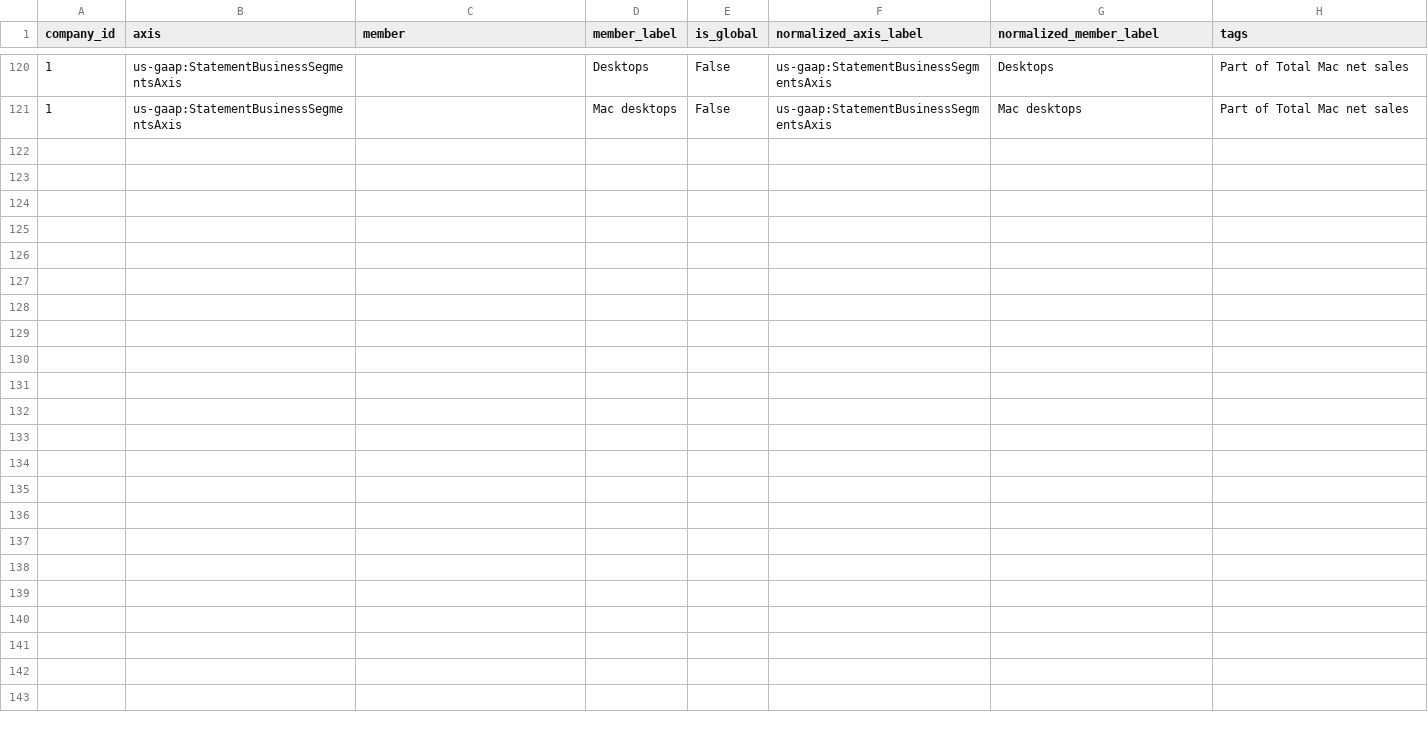
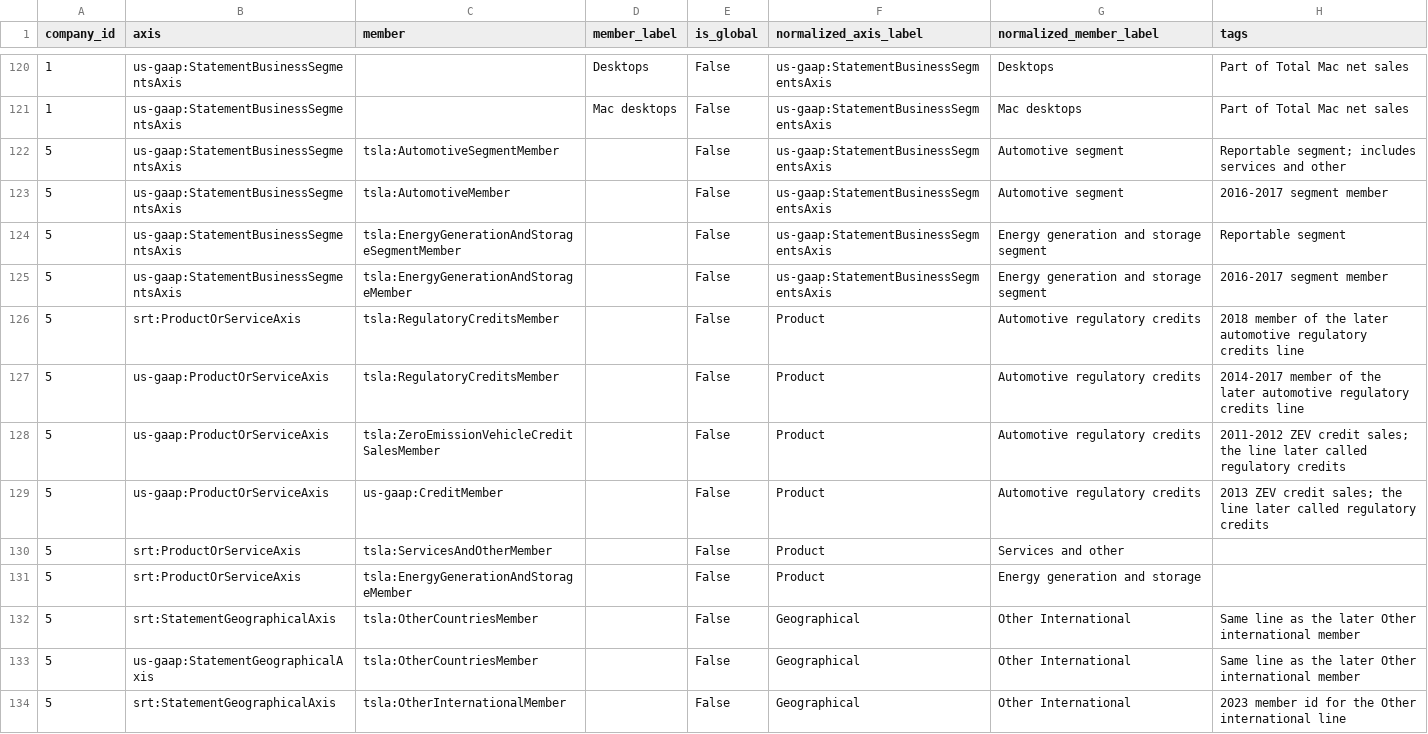
Before and after one commit to Velikolay/stonks-ai, a CSV file: migrations/data/dimension-normalization-overrides.csv, drawn as a sheet; only a part is shown, gaps mark what is left out.

```diff
--- a/migrations/data/dimension-normalization-overrides.csv
+++ b/migrations/data/dimension-normalization-overrides.csv
@@ -121 +121,14 @@ company_id,axis,member,member_label,is_global,normalized_axis_label,normalized_m
 1,us-gaap:StatementBusinessSegmentsAxis,,Mac desktops,False,us-gaap:StatementBusinessSegmentsAxis,Mac desktops,Part of Total Mac net sales
+5,us-gaap:StatementBusinessSegmentsAxis,tsla:AutomotiveSegmentMember,,False,us-gaap:StatementBusinessSegmentsAxis,Automotive segment,Reportable segment; includes services and other
+5,us-gaap:StatementBusinessSegmentsAxis,tsla:AutomotiveMember,,False,us-gaap:StatementBusinessSegmentsAxis,Automotive segment,2016-2017 segment member
+5,us-gaap:StatementBusinessSegmentsAxis,tsla:EnergyGenerationAndStorageSegmentMember,,False,us-gaap:StatementBusinessSegmentsAxis,Energy generation and storage segment,Reportable segment
+5,us-gaap:StatementBusinessSegmentsAxis,tsla:EnergyGenerationAndStorageMember,,False,us-gaap:StatementBusinessSegmentsAxis,Energy generation and storage segment,2016-2017 segment member
+5,srt:ProductOrServiceAxis,tsla:RegulatoryCreditsMember,,False,Product,Automotive regulatory credits,2018 member of the later automotive regulatory credits line
+5,us-gaap:ProductOrServiceAxis,tsla:RegulatoryCreditsMember,,False,Product,Automotive regulatory credits,2014-2017 member of the later automotive regulatory credits line
+5,us-gaap:ProductOrServiceAxis,tsla:ZeroEmissionVehicleCreditSalesMember,,False,Product,Automotive regulatory credits,2011-2012 ZEV credit sales; the line later called regulatory credits
+5,us-gaap:ProductOrServiceAxis,us-gaap:CreditMember,,False,Product,Automotive regulatory credits,2013 ZEV credit sales; the line later called regulatory credits
+5,srt:ProductOrServiceAxis,tsla:ServicesAndOtherMember,,False,Product,Services and other,
+5,srt:ProductOrServiceAxis,tsla:EnergyGenerationAndStorageMember,,False,Product,Energy generation and storage,
+5,srt:StatementGeographicalAxis,tsla:OtherCountriesMember,,False,Geographical,Other International,Same line as the later Other international member
+5,us-gaap:StatementGeographicalAxis,tsla:OtherCountriesMember,,False,Geographical,Other International,Same line as the later Other international member
+5,srt:StatementGeographicalAxis,tsla:OtherInternationalMember,,False,Geographical,Other International,2023 member id for the Other international line
```
Also changed, not shown: migrations/data/financial-facts-overrides.csv, migrations/data/financial-rewrites.csv.
